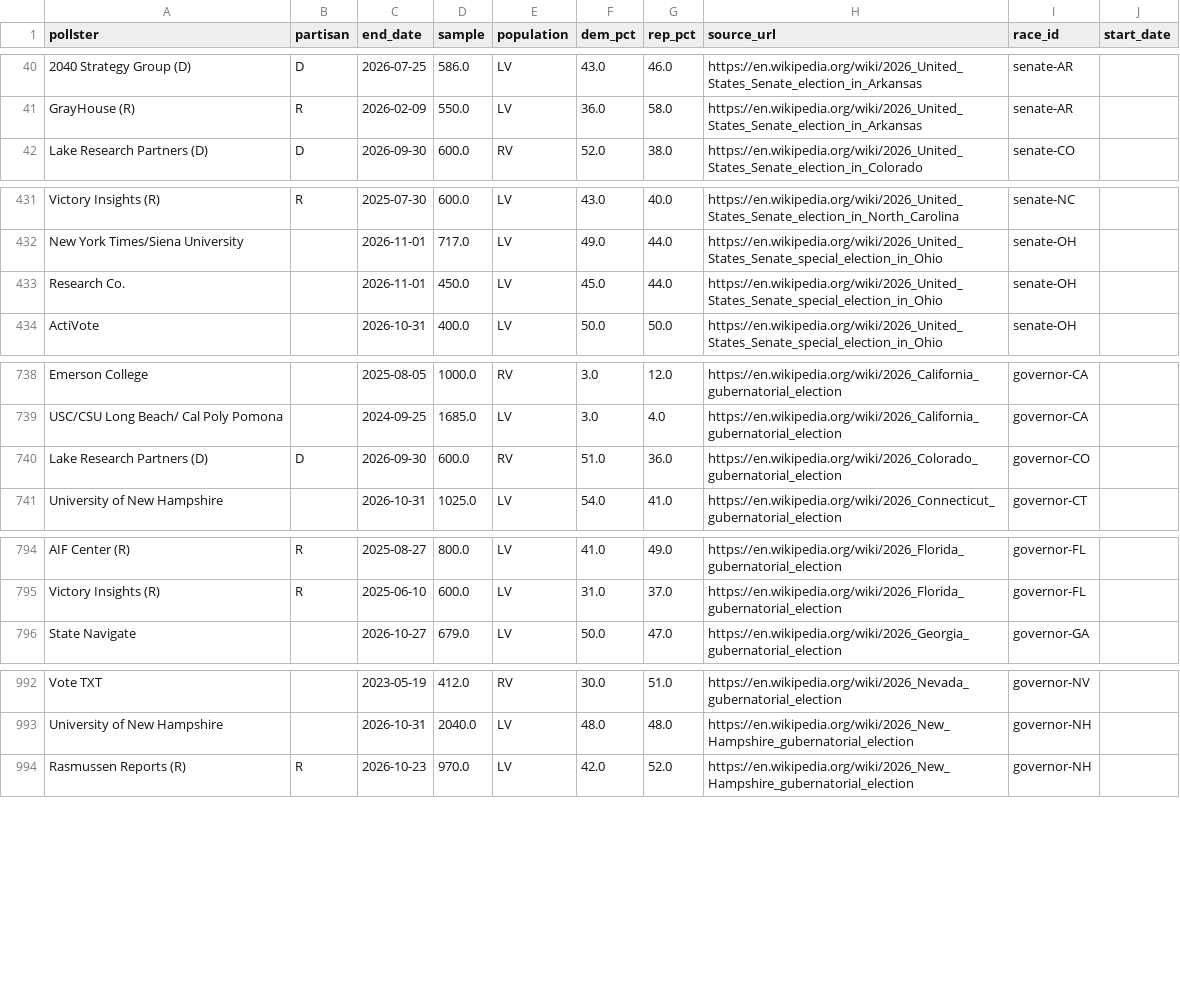
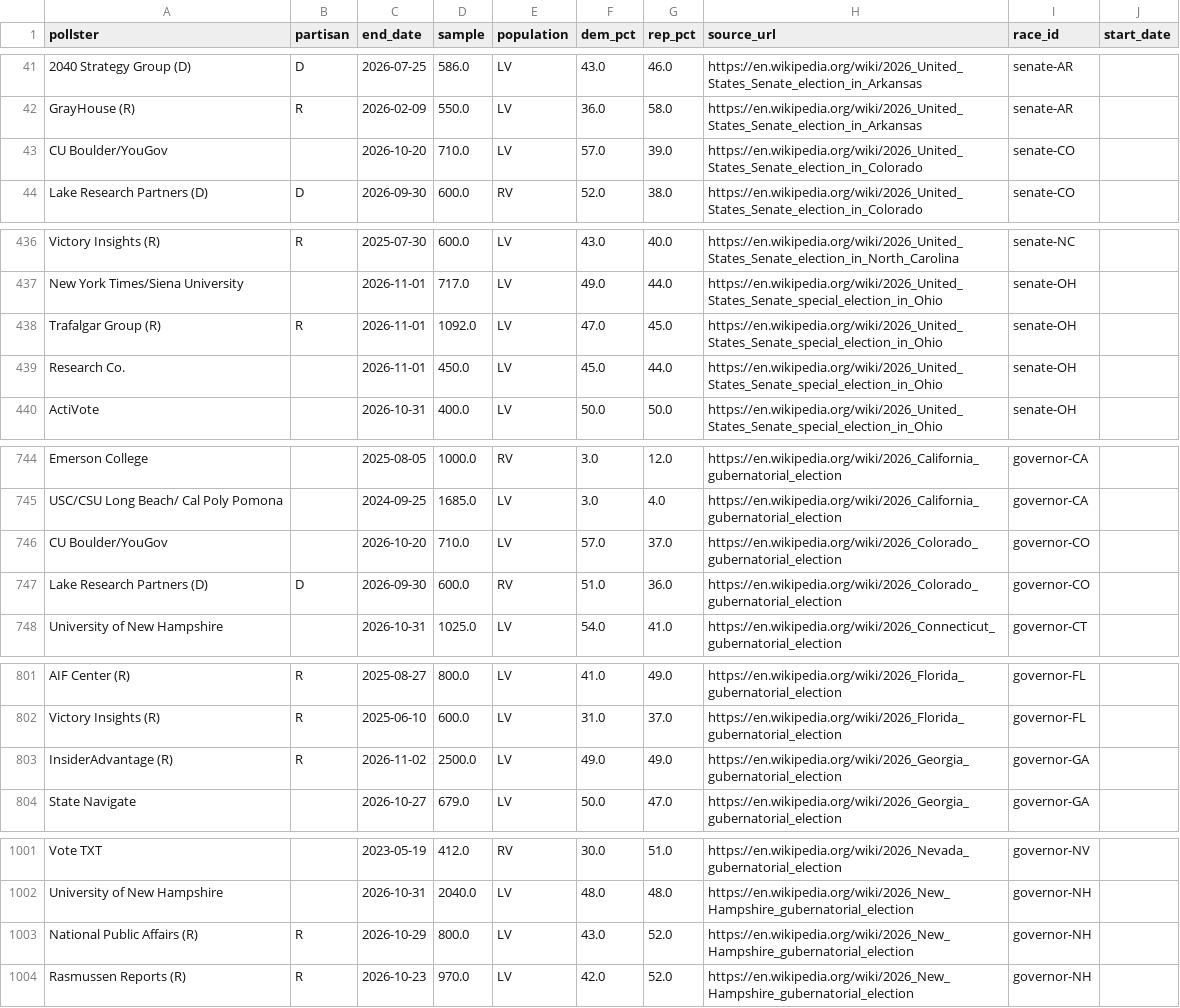
Before and after one commit to pilkingtone/electable, a CSV file: data/processed/polls.csv, drawn as a sheet; only a part is shown, gaps mark what is left out; the diff covers the shown part only; the diff names each change by its address in the sheet, - before the commit and + after, or states it on an @@ line.

```diff
--- a/data/processed/polls.csv
+++ b/data/processed/polls.csv
+row 43: CU Boulder/YouGov |  | 2026-10-20 | 710.0 | LV | 57.0 | 39.0 | https://en.wikipedia.org/wiki/2026_United_States_Senate_election_in_Colorado | senate-CO
+row 438: Trafalgar Group (R) | R | 2026-11-01 | 1092.0 | LV | 47.0 | 45.0 | https://en.wikipedia.org/wiki/2026_United_States_Senate_special_election_in_Ohio | senate-OH
+row 746: CU Boulder/YouGov |  | 2026-10-20 | 710.0 | LV | 57.0 | 37.0 | https://en.wikipedia.org/wiki/2026_Colorado_gubernatorial_election | governor-CO
+row 803: InsiderAdvantage (R) | R | 2026-11-02 | 2500.0 | LV | 49.0 | 49.0 | https://en.wikipedia.org/wiki/2026_Georgia_gubernatorial_election | governor-GA
+row 1003: National Public Affairs (R) | R | 2026-10-29 | 800.0 | LV | 43.0 | 52.0 | https://en.wikipedia.org/wiki/2026_New_Hampshire_gubernatorial_election | governor-NH
```
Also changed, not shown: 5 added rows, 6 moved rows and 1 edited cell elsewhere in this file, data/processed/races.csv, 5 other files.
